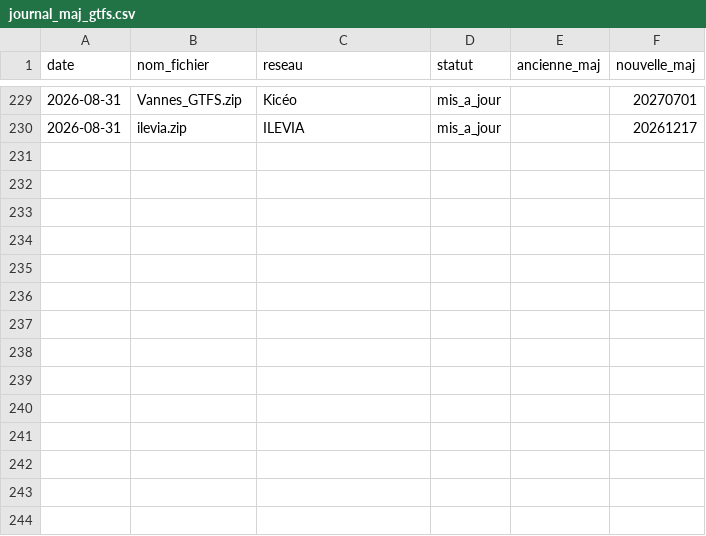
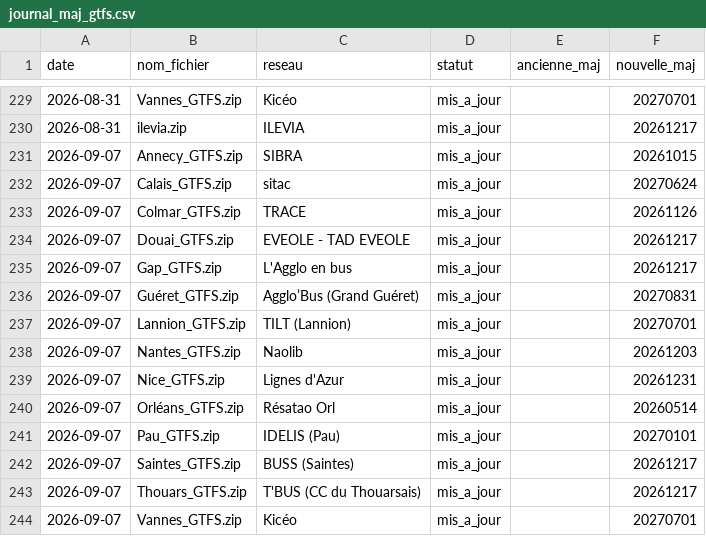
Before and after one commit to antoinechevre/Accessibility_analysis, a CSV file: data/journal_maj_gtfs.csv, drawn as a sheet; only a part is shown, gaps mark what is left out.

```diff
--- a/data/journal_maj_gtfs.csv
+++ b/data/journal_maj_gtfs.csv
@@ -230 +230,15 @@ date,nom_fichier,reseau,statut,ancienne_maj,nouvelle_maj
 2026-08-31,ilevia.zip,ILEVIA,mis_a_jour,,20261217
+2026-09-07,Annecy_GTFS.zip,SIBRA,mis_a_jour,,20261015
+2026-09-07,Calais_GTFS.zip,sitac,mis_a_jour,,20270624
+2026-09-07,Colmar_GTFS.zip,TRACE,mis_a_jour,,20261126
+2026-09-07,Douai_GTFS.zip,EVEOLE - TAD EVEOLE,mis_a_jour,,20261217
+2026-09-07,Gap_GTFS.zip,L'Agglo en bus,mis_a_jour,,20261217
+2026-09-07,Guéret_GTFS.zip,Agglo’Bus (Grand Guéret),mis_a_jour,,20270831
+2026-09-07,Lannion_GTFS.zip,TILT (Lannion),mis_a_jour,,20270701
+2026-09-07,Nantes_GTFS.zip,Naolib,mis_a_jour,,20261203
+2026-09-07,Nice_GTFS.zip,Lignes d'Azur,mis_a_jour,,20261231
+2026-09-07,Orléans_GTFS.zip,Résatao Orl,mis_a_jour,,20260514
+2026-09-07,Pau_GTFS.zip,IDELIS (Pau),mis_a_jour,,20270101
+2026-09-07,Saintes_GTFS.zip,BUSS (Saintes),mis_a_jour,,20261217
+2026-09-07,Thouars_GTFS.zip,T'BUS (CC du Thouarsais),mis_a_jour,,20261217
+2026-09-07,Vannes_GTFS.zip,Kicéo,mis_a_jour,,20270701
```
